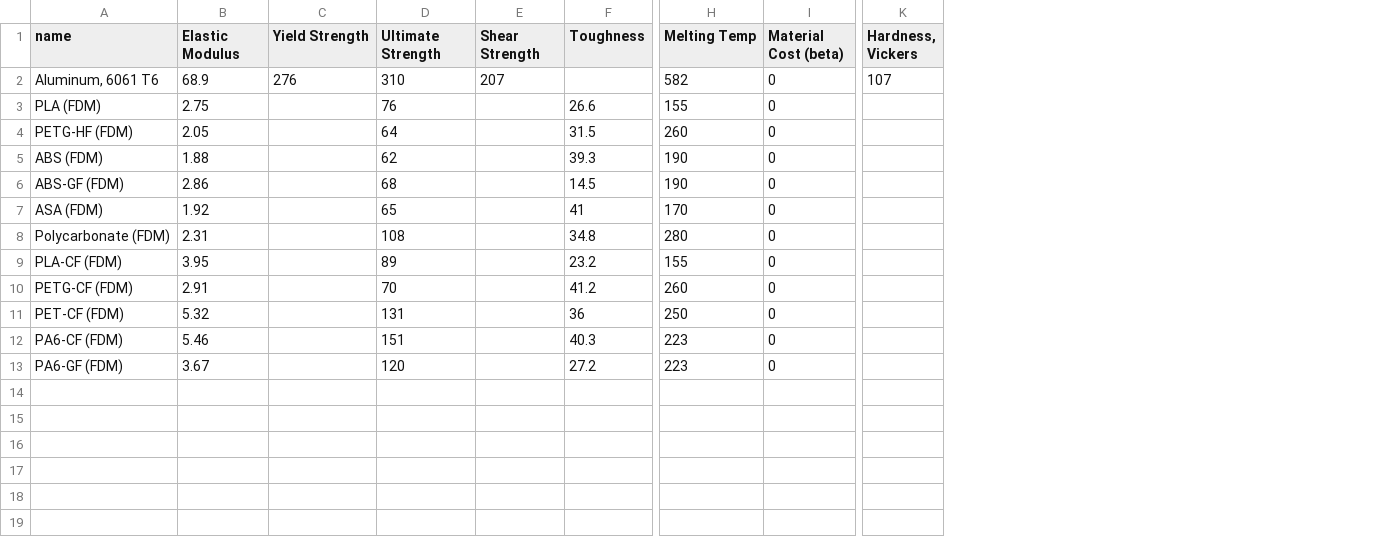
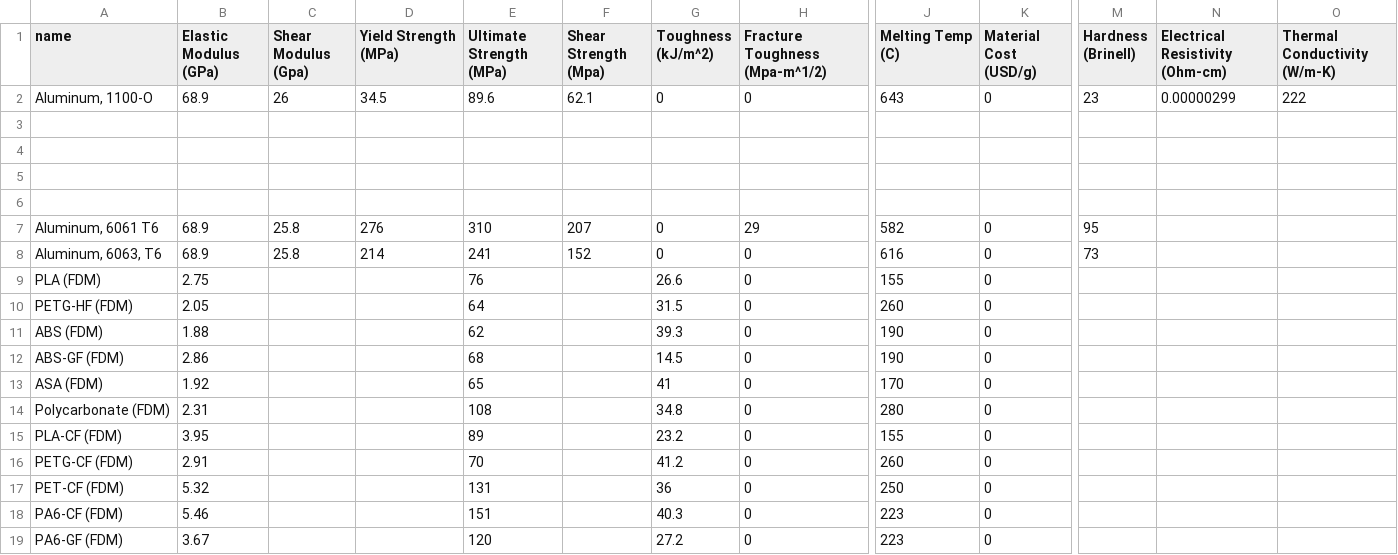
Before and after one commit to cherniav/mech-toolbox, a CSV file: src/data/matDb.csv, drawn as a sheet; only a part is shown, gaps mark what is left out; removed rows and columns are numbered as before the commit, all else as after; rows hold the shown columns only; the diff names each change by its address in the sheet, - before the commit and + after, or states it on an @@ line.

Commit message:
Modified spreadsheet

```diff
--- a/src/data/matDb.csv
+++ b/src/data/matDb.csv
+column C (Shear Modulus (Gpa)), row 7: 25.8
+column H (Fracture Toughness (Mpa-m^1/2)), row 7: 29; rows 9-19: all 0
-column K (Hardness, Vickers), row 2: 107
+column M (Hardness (Brinell)), row 7: 95
+column N (Electrical Resistivity (Ohm-cm)), empty
+column O (Thermal Conductivity (W/m-K)), empty
-B1: Elastic Modulus
+B1: Elastic Modulus (GPa)
-D1: Yield Strength
+D1: Yield Strength (MPa)
-E1: Ultimate Strength
+E1: Ultimate Strength (MPa)
-F1: Shear Strength
+F1: Shear Strength (Mpa)
-G1: Toughness
+G1: Toughness (kJ/m^2)
-J1: Melting Temp
+J1: Melting Temp (C)
-K1: Material Cost (beta)
+K1: Material Cost (USD/g)
+row 2: Aluminum, 1100-O | 68.9 | 26 | 34.5 | 89.6 | 62.1 | 0 | 0 | 643 | 0 | 23 | 0.00000299 | 222
+row 3: (empty)
+row 4: (empty)
+row 5: (empty)
+row 6: (empty)
-G7 (Toughness (kJ/m^2)): (empty)
+G7 (Toughness (kJ/m^2)): 0
+row 8: Aluminum, 6063, T6 | 68.9 | 25.8 | 214 | 241 | 152 | 0 | 0 | 616 | 0 | 73
```
